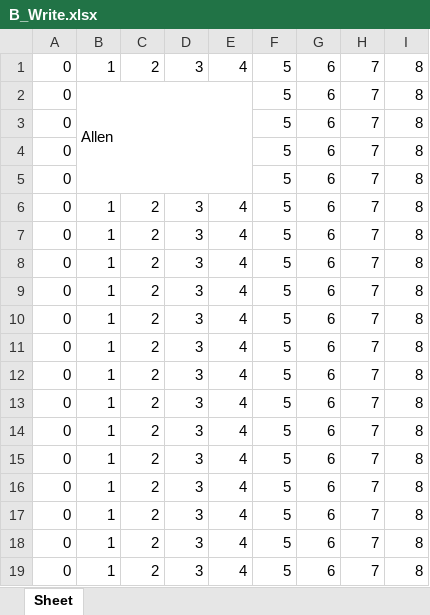
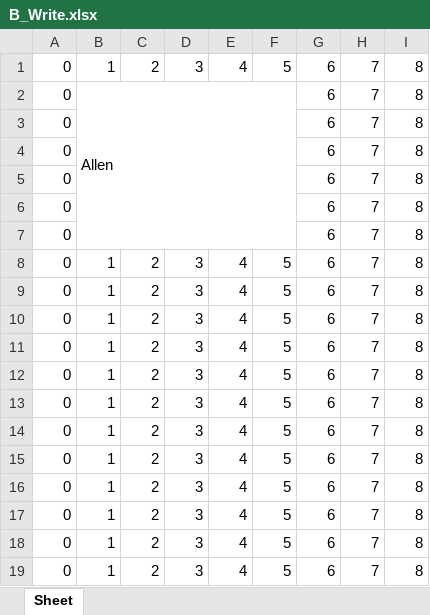
Before and after one commit to abphilip-resources/DO-CI-1, an Excel workbook: Python/Automation/Excel/data/2/B_Write.xlsx, sheet Sheet, drawn as a sheet; only a part is shown; values as stored, in another font and other column widths than the file's, no cell formats; the diff names each change by its address in the sheet, - before the commit and + after, or states it on an @@ line.

```diff
--- a/Python/Automation/Excel/data/2/B_Write.xlsx (sheet Sheet)
+++ b/Python/Automation/Excel/data/2/B_Write.xlsx (sheet Sheet)
-B2:E5 merged
+B2:F7 merged
-F2:F7: 5
+F2:F7: (empty)
-B6:B7: 1
+B6:B7: (empty)
-C6:C7: 2
+C6:C7: (empty)
-D6:D7: 3
+D6:D7: (empty)
-E6:E7: 4
+E6:E7: (empty)
```
Also changed, not shown: cell formats, 3 other files.
